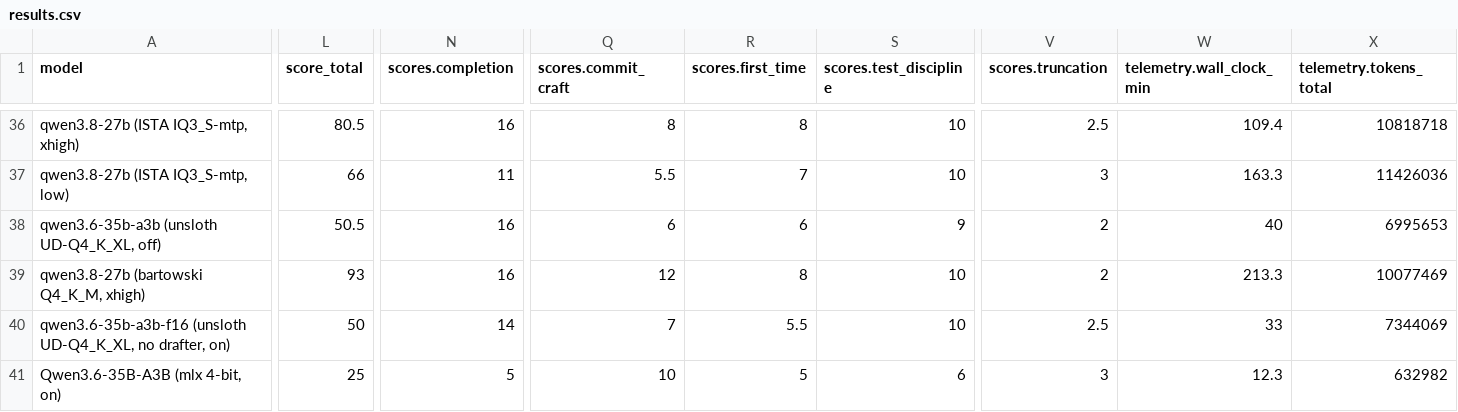
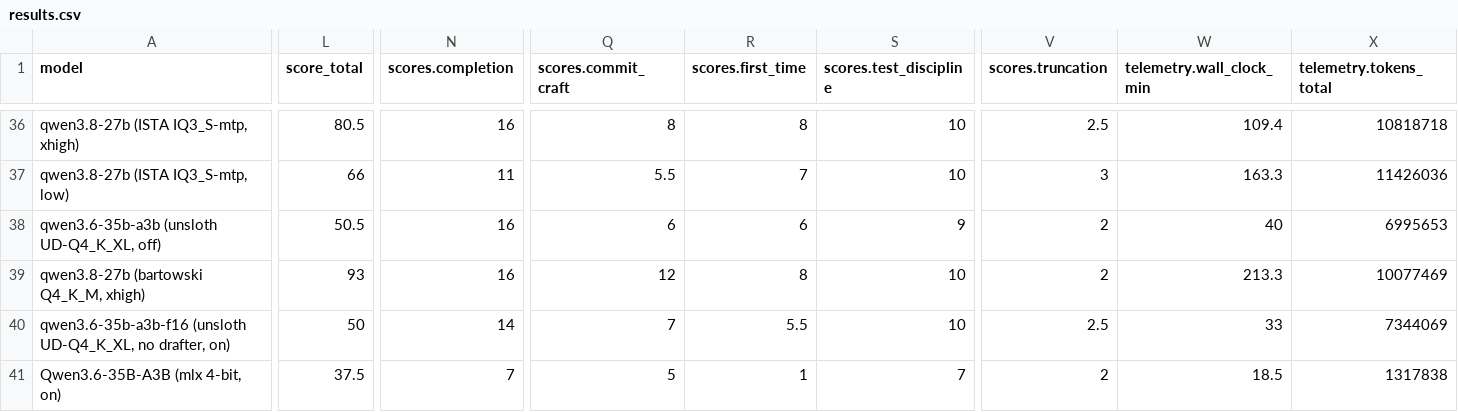
Before and after one commit to irae/mendel, a CSV file: benchmark/results.csv, drawn as a sheet; only a part is shown, gaps mark what is left out; the diff covers the shown part only; the diff names each change by its address in the sheet, - before the commit and + after, or states it on an @@ line.

```diff
--- a/benchmark/results.csv
+++ b/benchmark/results.csv
-L41 (score_total): 25
+L41 (score_total): 37.5
-N41 (scores.completion): 5
+N41 (scores.completion): 7
-Q41 (scores.commit_craft): 10
+Q41 (scores.commit_craft): 5
-R41 (scores.first_time): 5
+R41 (scores.first_time): 1
-S41 (scores.test_discipline): 6
+S41 (scores.test_discipline): 7
-V41 (scores.truncation): 3
+V41 (scores.truncation): 2
-W41 (telemetry.wall_clock_min): 12.3
+W41 (telemetry.wall_clock_min): 18.5
-X41 (telemetry.tokens_total): 632982
+X41 (telemetry.tokens_total): 1317838
```
Also changed, not shown: 15 edited cells elsewhere in this file, 2 other files.
